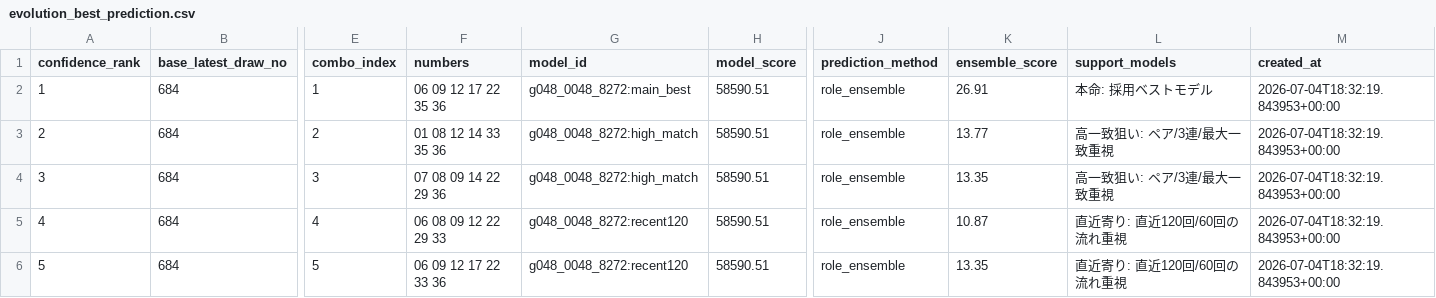
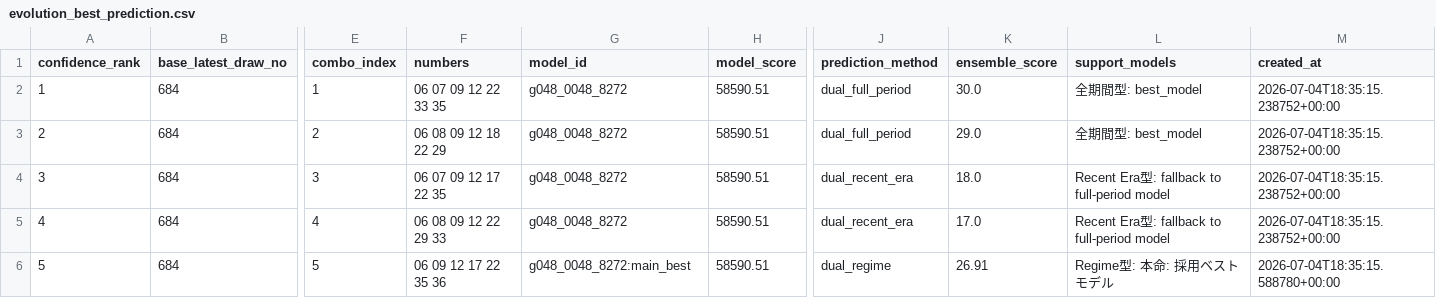
Before and after one commit to Joker7822/NEW_LOTO7, a CSV file: outputs/evolution_best_prediction.csv, drawn as a sheet; only a part is shown, gaps mark what is left out; the diff names each change by its address in the sheet, - before the commit and + after, or states it on an @@ line.

```diff
--- a/outputs/evolution_best_prediction.csv
+++ b/outputs/evolution_best_prediction.csv
-F2 (numbers): 06 09 12 17 22 35 36
+F2 (numbers): 06 07 09 12 22 33 35
-G2 (model_id): g048_0048_8272:main_best
+G2 (model_id): g048_0048_8272
-J2:J3 (prediction_method): role_ensemble
+J2:J3 (prediction_method): dual_full_period
-K2 (ensemble_score): 26.91
+K2 (ensemble_score): 30.0
-L2 (support_models): 本命: 採用ベストモデル
+L2 (support_models): 全期間型: best_model
-M2:M5 (created_at): 2026-07-04T18:32:19.843953+00:00
+M2:M5 (created_at): 2026-07-04T18:35:15.238752+00:00
-F3 (numbers): 01 08 12 14 33 35 36
+F3 (numbers): 06 08 09 12 18 22 29
-G3:G4 (model_id): g048_0048_8272:high_match
+G3:G4 (model_id): g048_0048_8272
-K3 (ensemble_score): 13.77
+K3 (ensemble_score): 29.0
-L3 (support_models): 高一致狙い: ペア/3連/最大一致重視
+L3 (support_models): 全期間型: best_model
-F4 (numbers): 07 08 09 14 22 29 36
+F4 (numbers): 06 07 09 12 17 22 35
-J4:J5 (prediction_method): role_ensemble
+J4:J5 (prediction_method): dual_recent_era
-K4 (ensemble_score): 13.35
+K4 (ensemble_score): 18.0
-L4 (support_models): 高一致狙い: ペア/3連/最大一致重視
+L4 (support_models): Recent Era型: fallback to full-period model
-G5 (model_id): g048_0048_8272:recent120
+G5 (model_id): g048_0048_8272
-K5 (ensemble_score): 10.87
+K5 (ensemble_score): 17.0
-L5 (support_models): 直近寄り: 直近120回/60回の流れ重視
+L5 (support_models): Recent Era型: fallback to full-period model
-F6 (numbers): 06 09 12 17 22 33 36
+F6 (numbers): 06 09 12 17 22 35 36
-G6 (model_id): g048_0048_8272:recent120
+G6 (model_id): g048_0048_8272:main_best
-J6 (prediction_method): role_ensemble
+J6 (prediction_method): dual_regime
-K6 (ensemble_score): 13.35
+K6 (ensemble_score): 26.91
-L6 (support_models): 直近寄り: 直近120回/60回の流れ重視
+L6 (support_models): Regime型: 本命: 採用ベストモデル
-M6 (created_at): 2026-07-04T18:32:19.843953+00:00
+M6 (created_at): 2026-07-04T18:35:15.588780+00:00
```
Also changed, not shown: 7 other files.
